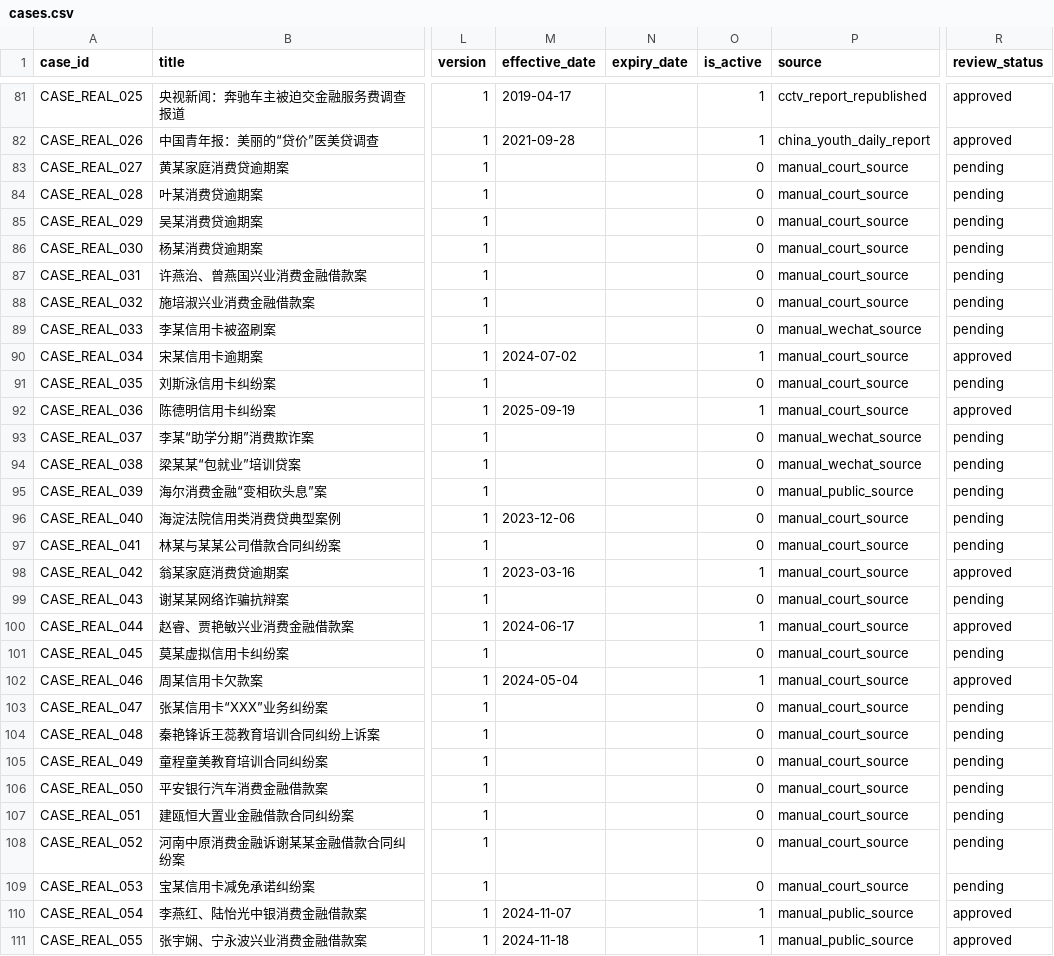
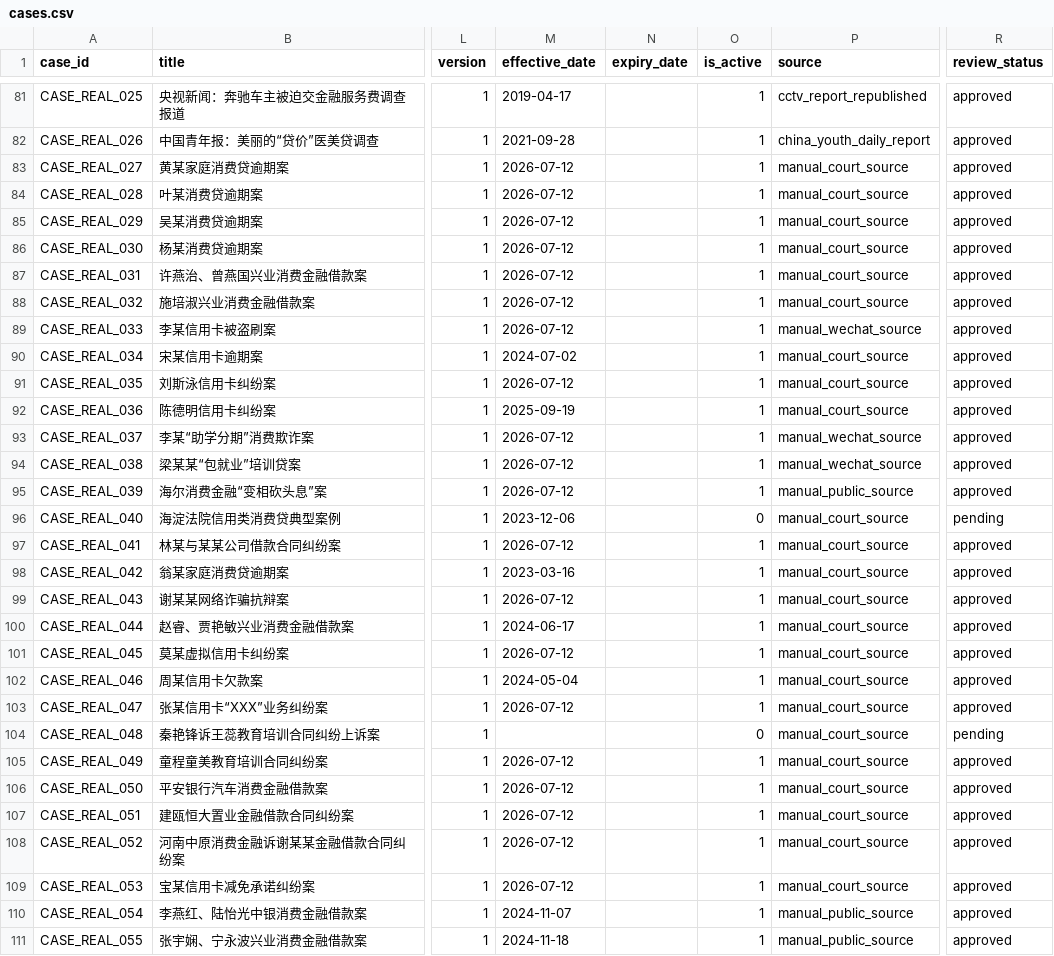
Before and after one commit to luojn1/money-agent, a CSV file: agents/risk_case/knowledge/seed_data/cases/cases.csv, drawn as a sheet; only a part is shown, gaps mark what is left out; the diff covers the shown part only; the diff names each change by its address in the sheet, - before the commit and + after, or states it on an @@ line.

Commit message:
chore: complete effective dates for real cases

```diff
--- a/agents/risk_case/knowledge/seed_data/cases/cases.csv
+++ b/agents/risk_case/knowledge/seed_data/cases/cases.csv
-M83:M89 (effective_date): (empty)
+M83:M89 (effective_date): 2026-07-12
-O83:O89 (is_active): 0
+O83:O89 (is_active): 1
-R83:R89 (review_status): pending
+R83:R89 (review_status): approved
-M91 (effective_date): (empty)
+M91 (effective_date): 2026-07-12
-O91 (is_active): 0
+O91 (is_active): 1
-R91 (review_status): pending
+R91 (review_status): approved
-M93:M95 (effective_date): (empty)
+M93:M95 (effective_date): 2026-07-12
-O93:O95 (is_active): 0
+O93:O95 (is_active): 1
-R93:R95 (review_status): pending
+R93:R95 (review_status): approved
-M97 (effective_date): (empty)
+M97 (effective_date): 2026-07-12
-O97 (is_active): 0
+O97 (is_active): 1
-R97 (review_status): pending
+R97 (review_status): approved
-M99 (effective_date): (empty)
+M99 (effective_date): 2026-07-12
-O99 (is_active): 0
+O99 (is_active): 1
-R99 (review_status): pending
+R99 (review_status): approved
-M101 (effective_date): (empty)
+M101 (effective_date): 2026-07-12
-O101 (is_active): 0
+O101 (is_active): 1
-R101 (review_status): pending
+R101 (review_status): approved
-M103 (effective_date): (empty)
+M103 (effective_date): 2026-07-12
-O103 (is_active): 0
+O103 (is_active): 1
-R103 (review_status): pending
+R103 (review_status): approved
-M105:M109 (effective_date): (empty)
+M105:M109 (effective_date): 2026-07-12
-O105:O109 (is_active): 0
+O105:O109 (is_active): 1
-R105:R109 (review_status): pending
+R105:R109 (review_status): approved
```
Also changed, not shown: 69 edited cells elsewhere in this file, 5 other files.
